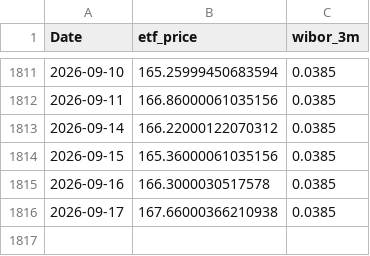
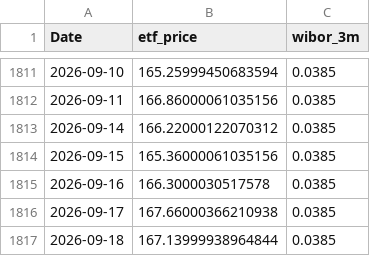
Before and after one commit to ZuziaBizan/mortgage-vs-etf-pipeline, a CSV file: data/clean_merged_data.csv, drawn as a sheet; only a part is shown, gaps mark what is left out.

```diff
--- a/data/clean_merged_data.csv
+++ b/data/clean_merged_data.csv
@@ -1816 +1816,2 @@ Date,etf_price,wibor_3m
 2026-09-17,167.66000366210938,0.0385
+2026-09-18,167.13999938964844,0.0385
```
